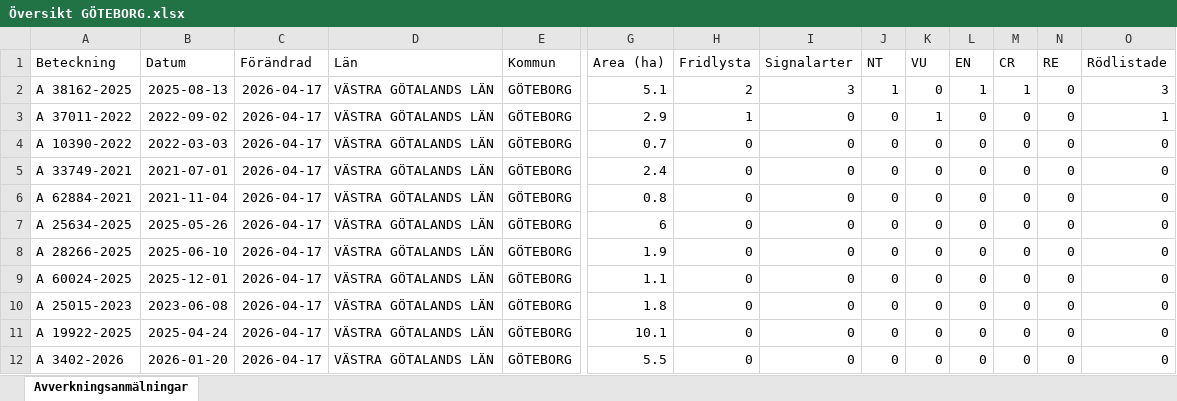
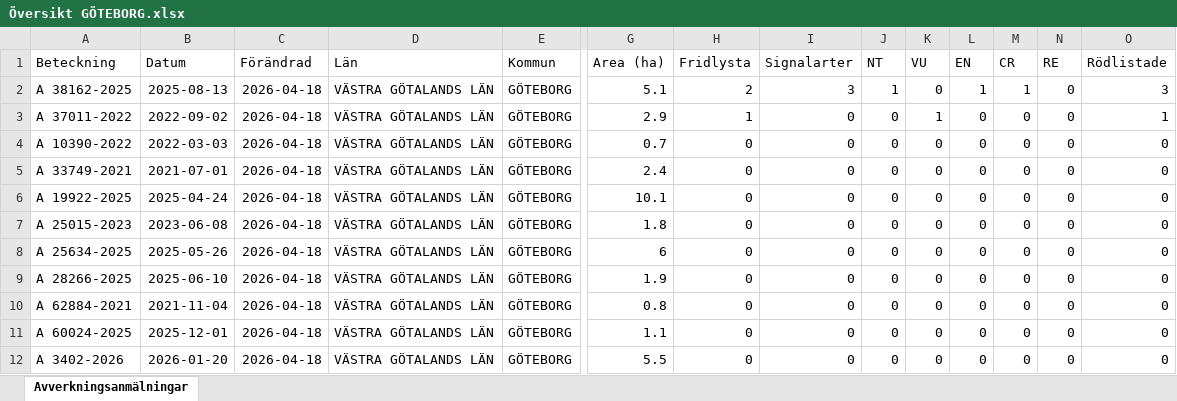
Before and after one commit to klasma/Logging_1480, an Excel workbook: Översikt GÖTEBORG.xlsx, sheet Avverkningsanmälningar, drawn as a sheet; only a part is shown, gaps mark what is left out; values as stored, in another font and other column widths than the file's, no borders; removed rows and columns are numbered as before the commit, all else as after; rows hold the shown columns only; the diff names each change by its address in the sheet, - before the commit and + after, or states it on an @@ line.

```diff
--- a/Översikt GÖTEBORG.xlsx (sheet Avverkningsanmälningar)
+++ b/Översikt GÖTEBORG.xlsx (sheet Avverkningsanmälningar)
-C2:C6 (Förändrad): 2026-04-17
+C2:C6 (Förändrad): 2026-04-18
-A6 (Beteckning): A 62884-2021
+A6 (Beteckning): A 19922-2025
-B6 (Datum): 2021-11-04
+B6 (Datum): 2025-04-24
-G6 (Area (ha)): 0.8
+G6 (Area (ha)): 10.1
+row 7: A 25015-2023 | 2023-06-08 | 2026-04-18 | VÄSTRA GÖTALANDS LÄN | GÖTEBORG | 1.8 | 0 | 0 | 0 | 0 | 0 | 0 | 0 | 0
-C8:C9 (Förändrad): 2026-04-17
+C8:C9 (Förändrad): 2026-04-18
+row 10: A 62884-2021 | 2021-11-04 | 2026-04-18 | VÄSTRA GÖTALANDS LÄN | GÖTEBORG | 0.8 | 0 | 0 | 0 | 0 | 0 | 0 | 0 | 0
-C11 (Förändrad): 2026-04-17
+C11 (Förändrad): 2026-04-18
-row 10: A 25015-2023 | 2023-06-08 | 2026-04-17 | VÄSTRA GÖTALANDS LÄN | GÖTEBORG | 1.8 | 0 | 0 | 0 | 0 | 0 | 0 | 0 | 0
-row 11: A 19922-2025 | 2025-04-24 | 2026-04-17 | VÄSTRA GÖTALANDS LÄN | GÖTEBORG | 10.1 | 0 | 0 | 0 | 0 | 0 | 0 | 0 | 0
-C12 (Förändrad): 2026-04-17
+C12 (Förändrad): 2026-04-18
```
Also changed, not shown: artfynd/A 37011-2022 artfynd.xlsx, artfynd/A 38162-2025 artfynd.xlsx, 9 other files.
